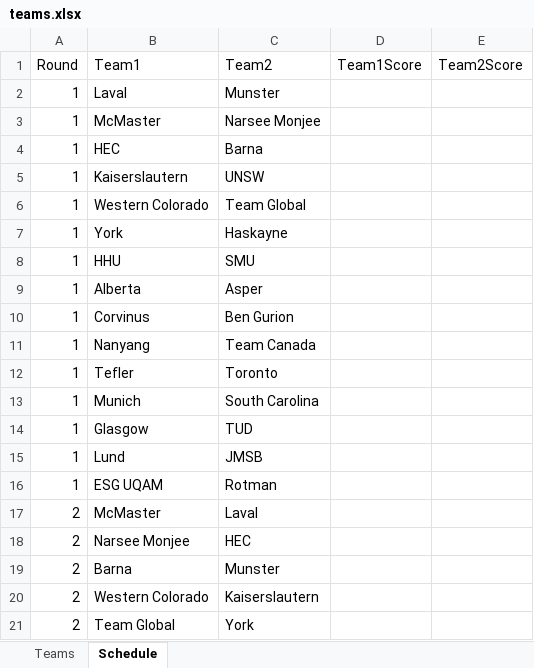
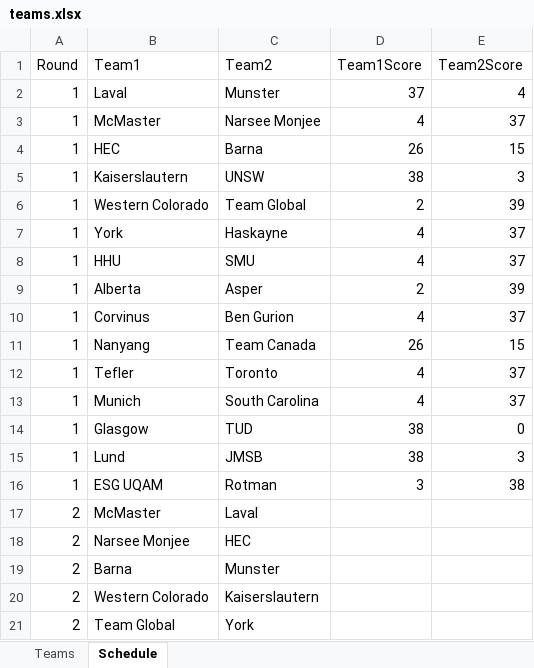
Before and after one commit to metamutator/ConcourCast, an Excel workbook: src/teams.xlsx, sheet Schedule, drawn as a sheet; only a part is shown; values as stored, in another font and other column widths than the file's, no borders; the diff names each change by its address in the sheet, - before the commit and + after, or states it on an @@ line.

Commit message:
case 1 scores

```diff
--- a/src/teams.xlsx (sheet Schedule)
+++ b/src/teams.xlsx (sheet Schedule)
-D2 (Team1Score): (empty)
+D2 (Team1Score): 37
-E2 (Team2Score): (empty)
+E2 (Team2Score): 4
-D3 (Team1Score): (empty)
+D3 (Team1Score): 4
-E3 (Team2Score): (empty)
+E3 (Team2Score): 37
-D4 (Team1Score): (empty)
+D4 (Team1Score): 26
-E4 (Team2Score): (empty)
+E4 (Team2Score): 15
-D5 (Team1Score): (empty)
+D5 (Team1Score): 38
-E5 (Team2Score): (empty)
+E5 (Team2Score): 3
-D6 (Team1Score): (empty)
+D6 (Team1Score): 2
-E6 (Team2Score): (empty)
+E6 (Team2Score): 39
-D7:D8 (Team1Score): (empty)
+D7:D8 (Team1Score): 4
-E7:E8 (Team2Score): (empty)
+E7:E8 (Team2Score): 37
-D9 (Team1Score): (empty)
+D9 (Team1Score): 2
-E9 (Team2Score): (empty)
+E9 (Team2Score): 39
-D10 (Team1Score): (empty)
+D10 (Team1Score): 4
-E10 (Team2Score): (empty)
+E10 (Team2Score): 37
-D11 (Team1Score): (empty)
+D11 (Team1Score): 26
-E11 (Team2Score): (empty)
+E11 (Team2Score): 15
-D12:D13 (Team1Score): (empty)
+D12:D13 (Team1Score): 4
-E12:E13 (Team2Score): (empty)
+E12:E13 (Team2Score): 37
-D14:D15 (Team1Score): (empty)
+D14:D15 (Team1Score): 38
-E14 (Team2Score): (empty)
+E14 (Team2Score): 0
-E15 (Team2Score): (empty)
+E15 (Team2Score): 3
-D16 (Team1Score): (empty)
+D16 (Team1Score): 3
-E16 (Team2Score): (empty)
+E16 (Team2Score): 38
```
Also changed, not shown: 2 other files.
